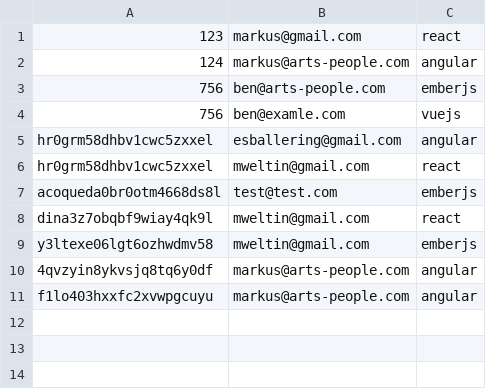
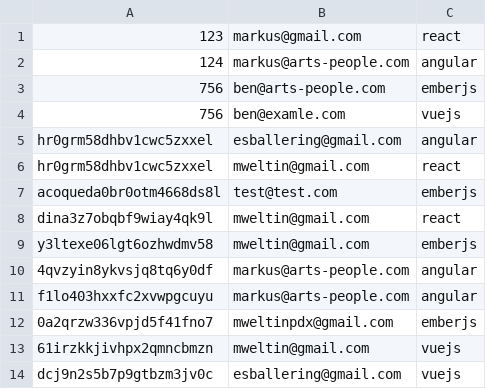
Before and after one commit to bensjones/launchPad, a CSV file: api/vote.csv, drawn as a sheet.

```diff
--- a/api/vote.csv
+++ b/api/vote.csv
@@ -11 +11,4 @@ y3ltexe06lgt6ozhwdmv58,mweltin@gmail.com,emberjs
 f1lo403hxxfc2xvwpgcuyu,markus@arts-people.com,angular
+0a2qrzw336vpjd5f41fno7,mweltinpdx@gmail.com,emberjs
+61irzkkjivhpx2qmncbmzn,mweltin@gmail.com,vuejs
+dcj9n2s5b7p9gtbzm3jv0c,esballering@gmail.com,vuejs
```
Also changed, not shown: 3 other files.
